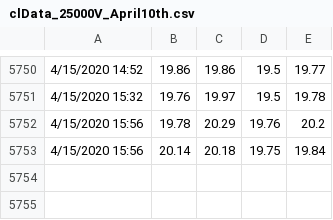
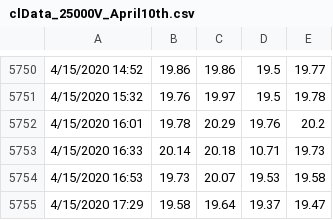
Before and after one commit to thetradingwhisperer/ML4TradingCL_volume, a CSV file: clData_25000V_April10th.csv, drawn as a sheet; only a part is shown, gaps mark what is left out.

Commit message:
Update clData_25000V_April10th.csv

```diff
--- a/clData_25000V_April10th.csv
+++ b/clData_25000V_April10th.csv
@@ -5751,3 +5751,5 @@
 4/15/2020 15:32,19.76,19.97,19.5,19.78
-4/15/2020 15:56,19.78,20.29,19.76,20.2
-4/15/2020 15:56,20.14,20.18,19.75,19.84
+4/15/2020 16:01,19.78,20.29,19.76,20.2
+4/15/2020 16:33,20.14,20.18,10.71,19.73
+4/15/2020 16:53,19.73,20.07,19.53,19.58
+4/15/2020 17:29,19.58,19.64,19.37,19.47
```
